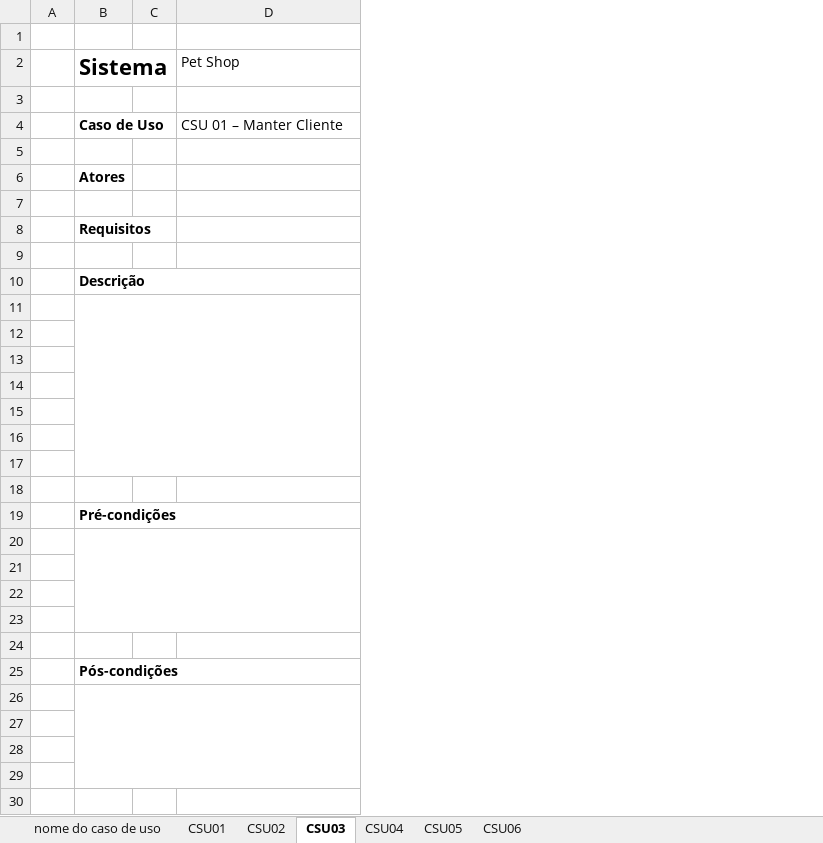
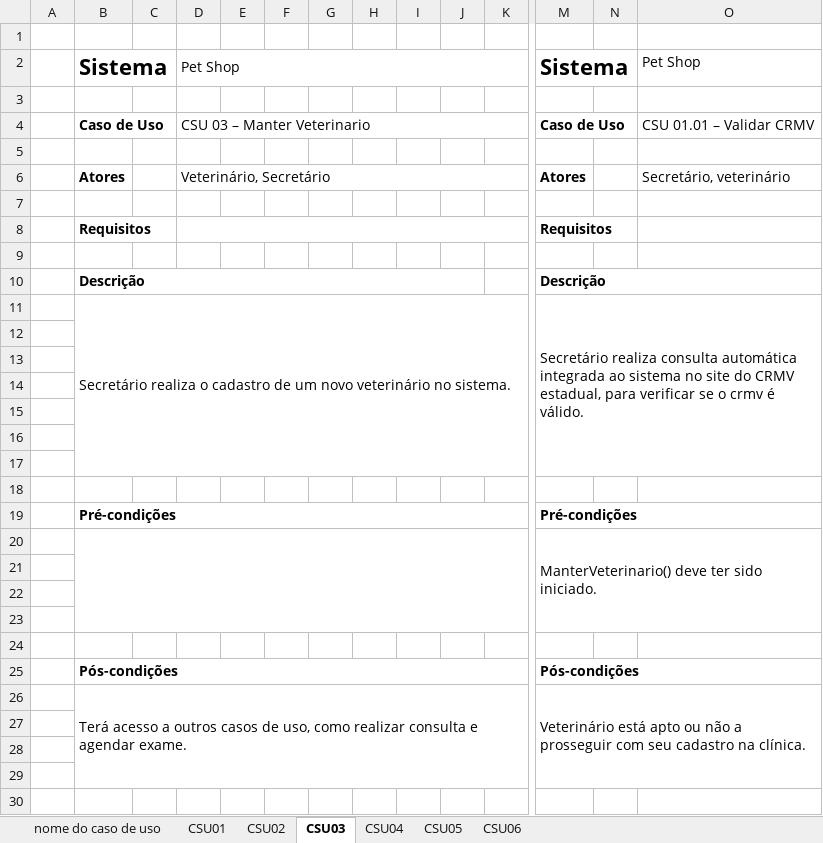
Before and after one commit to RobsonHF/fatec4SEM, an Excel workbook: 4 - IES300A Engenharia de Software III/Exercícios - Lista N1/ListaN1_CasoDeUsoTextual.xlsx, sheet CSU03, drawn as a sheet; only a part is shown, gaps mark what is left out; values as stored, in another font and other column widths than the file's, no borders; removed rows and columns are numbered as before the commit, all else as after; rows hold the shown columns only; the diff covers the shown part only; the diff names each change by its address in the sheet, - before the commit and + after, or states it on an @@ line.

```diff
--- a/4 - IES300A Engenharia de Software III/Exercícios - Lista N1/ListaN1_CasoDeUsoTextual.xlsx (sheet CSU03)
+++ b/4 - IES300A Engenharia de Software III/Exercícios - Lista N1/ListaN1_CasoDeUsoTextual.xlsx (sheet CSU03)
+column C, empty
+column D, rows 2-6: Pet Shop |  | CSU 03 – Manter Veterinario |  | Veterinário, Secretário
+column F, empty
+column G, empty
+column H, empty
+column I, empty
+column J, empty
+column K, empty
+column M, rows 2-26: Sistema |  | Caso de Uso |  | Atores |  | Requisitos |  | Descrição | Secretário realiza consulta automática integrada ao sistema no site do CRMV estadual, para verificar se o crmv é válido. |  |  |  |  |  |  |  | Pré-condições | ManterVeterinario() deve ter sido iniciado. |  |  |  |  | Pós-condições | Veterinário está apto ou não a prosseguir com seu cadastro na clínica.
+column N, empty
-B2:C2 merged
+B2:C2 merged
-B4:C4 merged
+B4:C4 merged
-O4: CSU 01 – Manter Cliente
+O4: CSU 01.01 – Validar CRMV
-O6: (empty)
+O6: Secretário, veterinário
-B10:D10 merged
+B10:J10 merged
-row 11: (empty)
+row 11:  | Secretário realiza o cadastro de um novo veterinário no sistema. |  |  |  |  |  |  |  |  |  | Secretário realiza consulta automática integrada ao sistema no site do CRMV estadual, para verificar se o crmv é válido.
-B11:D17 merged
+B11:K17 merged
-B19:D19 merged
+B19:K19 merged
-B20:D23 merged
+B20:K23 merged
-B25:D25 merged
+B25:K25 merged
-row 26: (empty)
+row 26:  | Terá acesso a outros casos de uso, como realizar consulta e agendar exame. |  |  |  |  |  |  |  |  |  | Veterinário está apto ou não a prosseguir com seu cadastro na clínica.
-B26:D29 merged
+B26:K29 merged
```
Also changed, not shown: 54 removed rows, 1 added column, 2 edited cells and merged cells elsewhere in this sheet, sheet CSU05, sheet CSU04, sheet CSU02.
